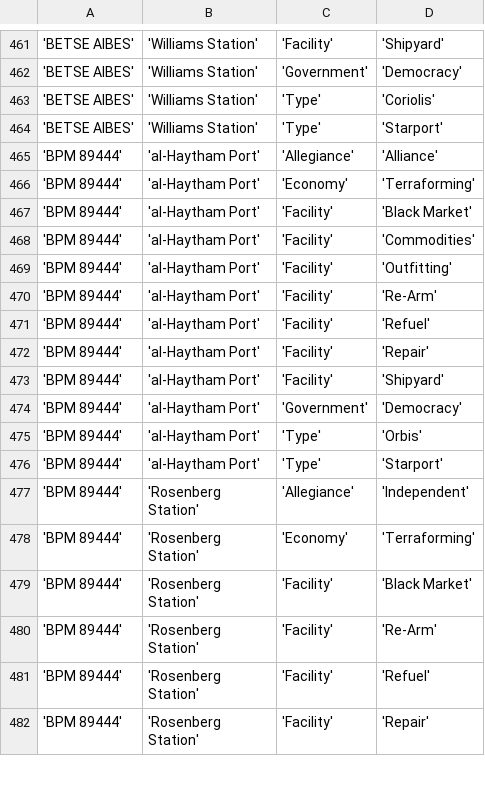
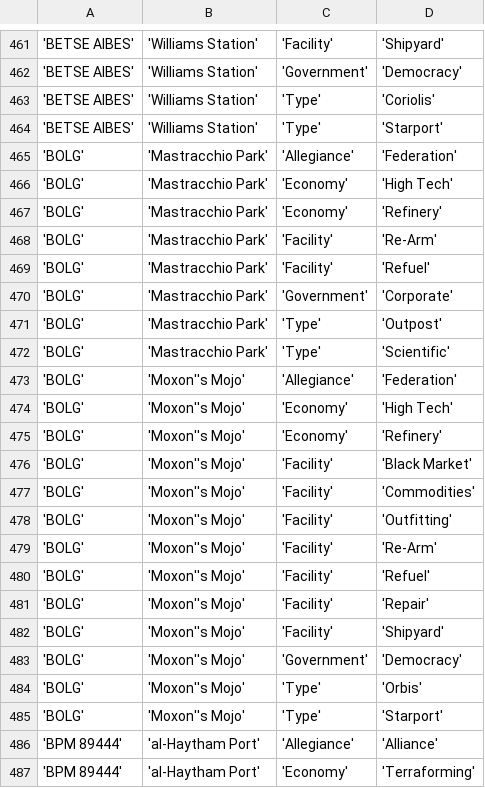
Before and after one commit to EliteDangerous/tradedangerous, a CSV file: data/StationAttributes.csv, drawn as a sheet; only a part is shown, gaps mark what is left out; the shorter side is filled out with more unchanged rows.

Commit message:
system: BOLG, 2 stations

```diff
--- a/data/StationAttributes.csv
+++ b/data/StationAttributes.csv
@@ -464,2 +464,23 @@
 'BETSE AIBES','Williams Station','Type','Starport'
+'BOLG','Mastracchio Park','Allegiance','Federation'
+'BOLG','Mastracchio Park','Economy','High Tech'
+'BOLG','Mastracchio Park','Economy','Refinery'
+'BOLG','Mastracchio Park','Facility','Re-Arm'
+'BOLG','Mastracchio Park','Facility','Refuel'
+'BOLG','Mastracchio Park','Government','Corporate'
+'BOLG','Mastracchio Park','Type','Outpost'
+'BOLG','Mastracchio Park','Type','Scientific'
+'BOLG','Moxon''s Mojo','Allegiance','Federation'
+'BOLG','Moxon''s Mojo','Economy','High Tech'
+'BOLG','Moxon''s Mojo','Economy','Refinery'
+'BOLG','Moxon''s Mojo','Facility','Black Market'
+'BOLG','Moxon''s Mojo','Facility','Commodities'
+'BOLG','Moxon''s Mojo','Facility','Outfitting'
+'BOLG','Moxon''s Mojo','Facility','Re-Arm'
+'BOLG','Moxon''s Mojo','Facility','Refuel'
+'BOLG','Moxon''s Mojo','Facility','Repair'
+'BOLG','Moxon''s Mojo','Facility','Shipyard'
+'BOLG','Moxon''s Mojo','Government','Democracy'
+'BOLG','Moxon''s Mojo','Type','Orbis'
+'BOLG','Moxon''s Mojo','Type','Starport'
 'BPM 89444','al-Haytham Port','Allegiance','Alliance'
```
Also changed, not shown: data/ShipVendor.csv, data/Station.csv, 1 other file.
